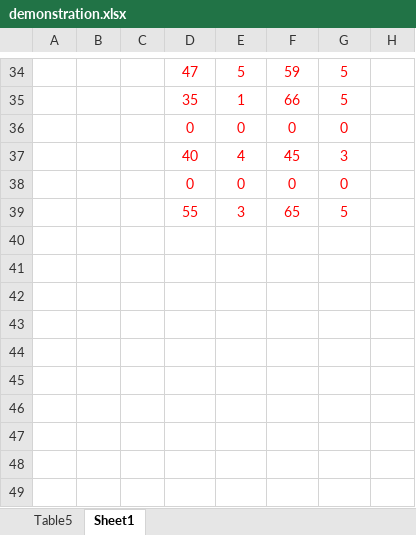
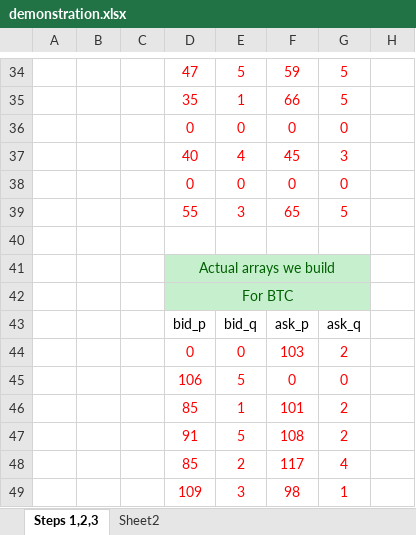
Before and after one commit to pedroalopes3/mpc-project, an Excel workbook: demonstration.xlsx, sheet Steps 1,2,3, drawn as a sheet; only a part is shown, gaps mark what is left out; values as stored, in another font and other column widths than the file's, no borders; charts and pictures not drawn; the diff covers the shown part only; the diff names each change by its address in the sheet, - before the commit and + after, or states it on an @@ line.

```diff
--- a/demonstration.xlsx (sheet Steps 1,2,3)
+++ b/demonstration.xlsx (sheet Steps 1,2,3)
-sheet tab: Sheet1
+sheet tab: Steps 1,2,3
-sheet tab: Table5
+sheet tab: Sheet2
-D41: (empty)
+D41: Actual arrays we build
-D41:G42 fill: none
+D41:G42 fill: #C6EFCE
+D41:G41 merged
-D42: (empty)
+D42: For BTC
+D42:G42 merged
-D43: (empty)
+D43: bid_p
-E43: (empty)
+E43: bid_q
-F43: (empty)
+F43: ask_p
-G43: (empty)
+G43: ask_q
-D44: (empty)
+D44: 0
-E44: (empty)
+E44: 0
-F44: (empty)
+F44: 103
-G44: (empty)
+G44: 2
-D45: (empty)
+D45: 106
-E45: (empty)
+E45: 5
-F45: (empty)
+F45: 0
-G45: (empty)
+G45: 0
-D46: (empty)
+D46: 85
-E46: (empty)
+E46: 1
-F46: (empty)
+F46: 101
-G46:G47: (empty)
+G46:G47: 2
-D47: (empty)
+D47: 91
-E47: (empty)
+E47: 5
-F47: (empty)
+F47: 108
-D48: (empty)
+D48: 85
-E48: (empty)
+E48: 2
-F48: (empty)
+F48: 117
-G48: (empty)
+G48: 4
-D49: (empty)
+D49: 109
-E49: (empty)
+E49: 3
-F49: (empty)
+F49: 98
-G49: (empty)
+G49: 1
```
Also changed, not shown: 12 added rows, 3 removed rows and 67 edited cells elsewhere in this sheet, charts or pictures, 1 other file.
